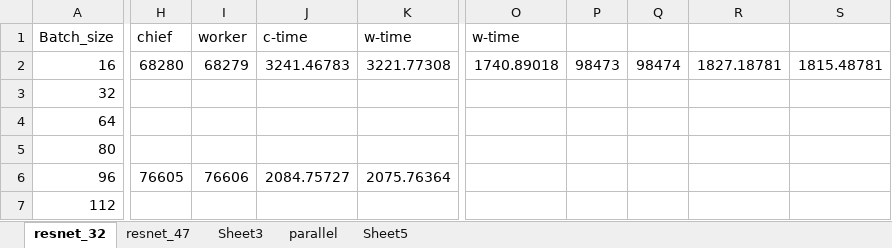
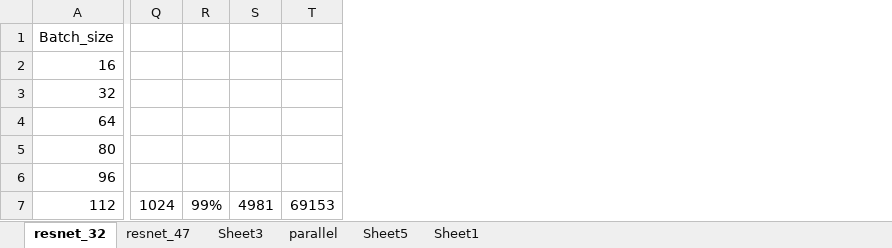
Before and after one commit to vcding/ForGraduate, an Excel workbook: data.xlsx, sheet resnet_32, drawn as a sheet; only a part is shown, gaps mark what is left out; values as stored, in another font and other column widths than the file's, no borders; removed rows and columns are numbered as before the commit, all else as after; the diff covers the shown part only; the diff names each change by its address in the sheet, - before the commit and + after, or states it on an @@ line.

```diff
--- a/data.xlsx (sheet resnet_32)
+++ b/data.xlsx (sheet resnet_32)
+sheet tab: Sheet1
-column H (chief), rows 2-6: 68280 |  |  |  | 76605
-column I (worker), rows 2-6: 68279 |  |  |  | 76606
-column J (c-time), rows 2-6: 3241.46783 |  |  |  | 2084.75727
-column K (w-time), rows 2-6: 3221.77308 |  |  |  | 2075.76364
+column Q, row 7: 1024
+column R, row 7: 99%
+column S, row 7: 4981
+column T, row 7: 69153
-column O (w-time), row 2: 1740.89018
-column P, row 2: 98473
-column Q, row 2: 98474
-column R, row 2: 1827.18781
-column S, row 2: 1815.48781
```
Also changed, not shown: 1 added row, 4 removed rows, 9 added columns and 34 edited cells elsewhere in this sheet, sheet parallel, 1 other file.
